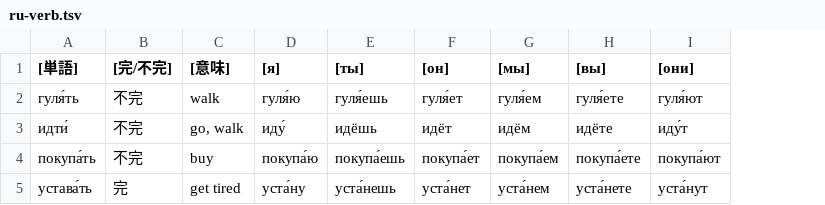
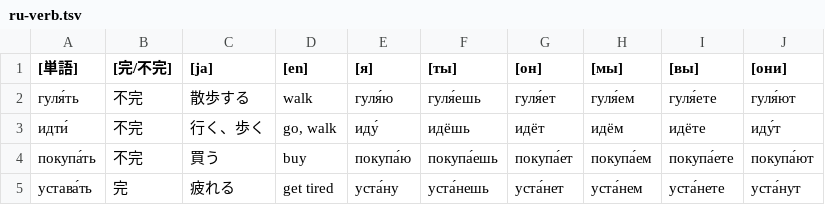
Before and after one commit to yassh/assets, a TSV file: records/ru-verb.tsv, drawn as a sheet; addresses are those after the commit; the diff names each change by its address in the sheet, - before the commit and + after, or states it on an @@ line.

Commit message:
update ru-verb.tsv

```diff
--- a/records/ru-verb.tsv
+++ b/records/ru-verb.tsv
+column C ([ja]), rows 2-5: 散歩する | 行く、歩く | 買う | 疲れる
-D1: [意味]
+D1: [en]
```
Also changed, not shown: 1 other file.
